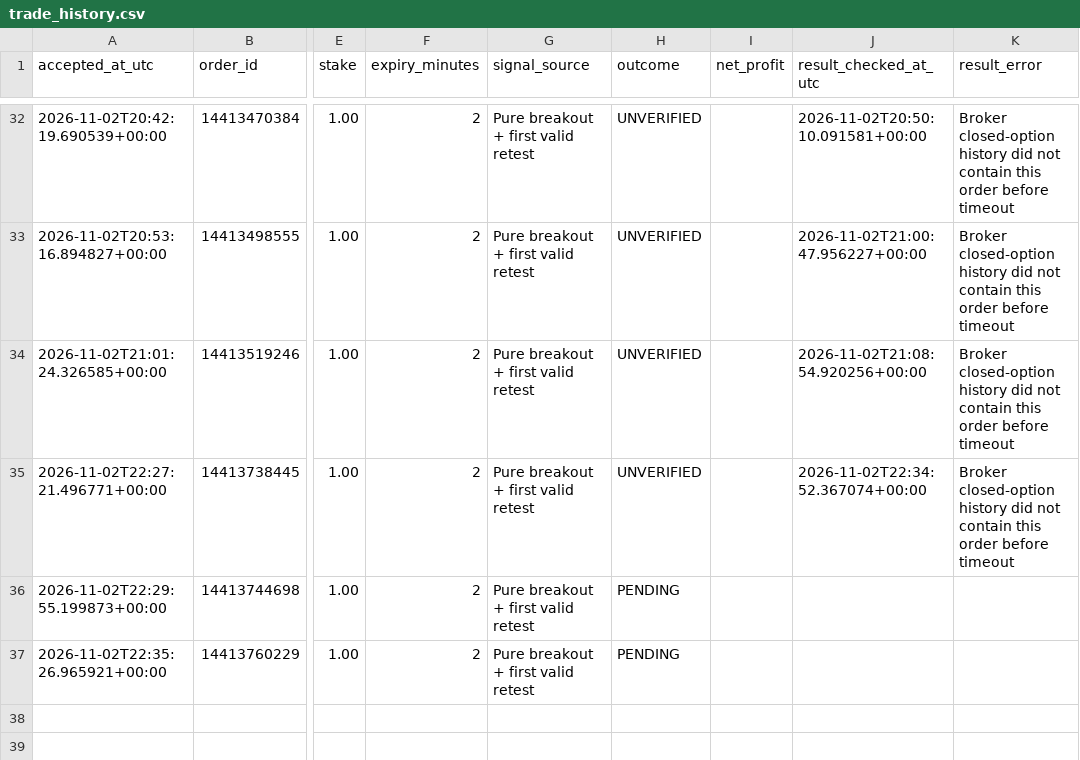
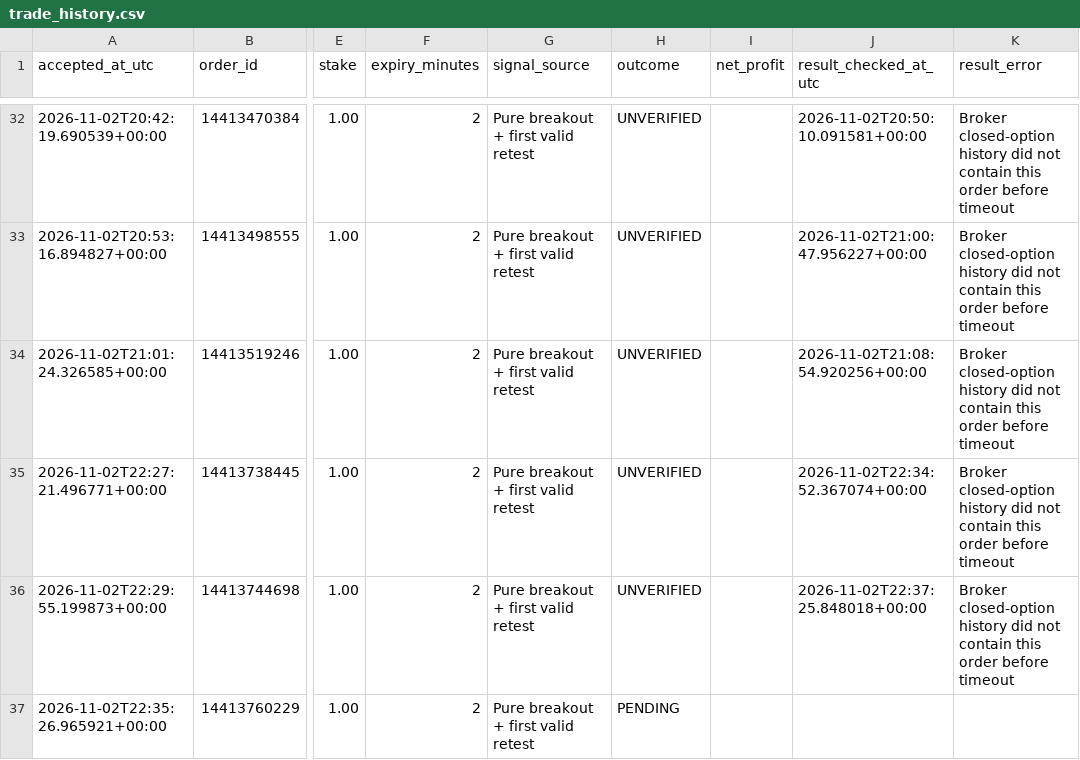
Before and after one commit to domixayo-gif/precision-signal-scanner, a CSV file: trade_history.csv, drawn as a sheet; only a part is shown, gaps mark what is left out; the diff names each change by its address in the sheet, - before the commit and + after, or states it on an @@ line.

```diff
--- a/trade_history.csv
+++ b/trade_history.csv
-H36 (outcome): PENDING
+H36 (outcome): UNVERIFIED
-J36 (result_checked_at_utc): (empty)
+J36 (result_checked_at_utc): 2026-11-02T22:37:25.848018+00:00
-K36 (result_error): (empty)
+K36 (result_error): Broker closed-option history did not contain this order before timeout
```
